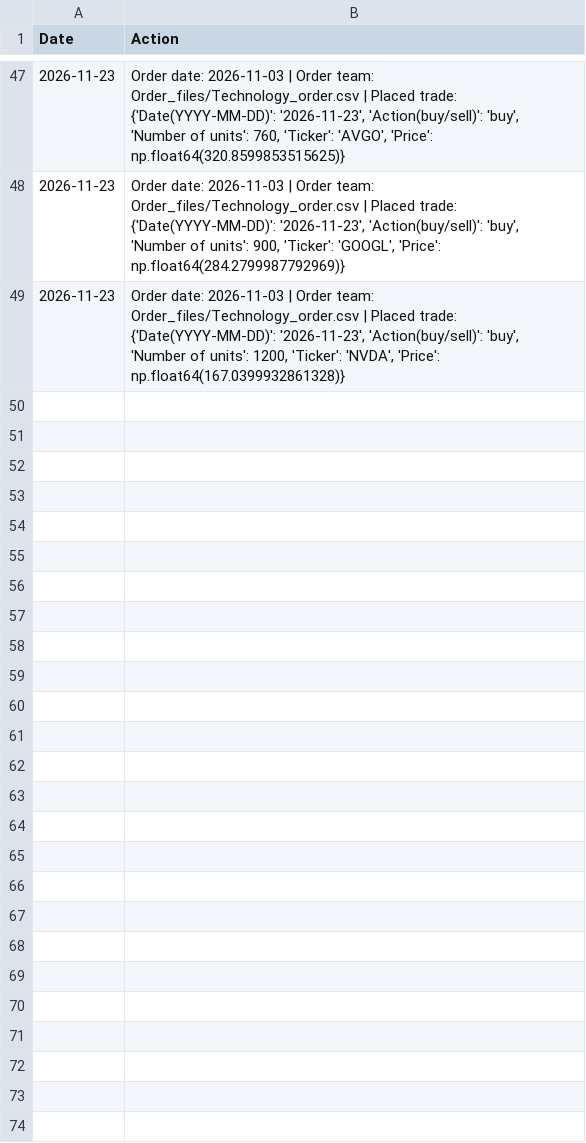
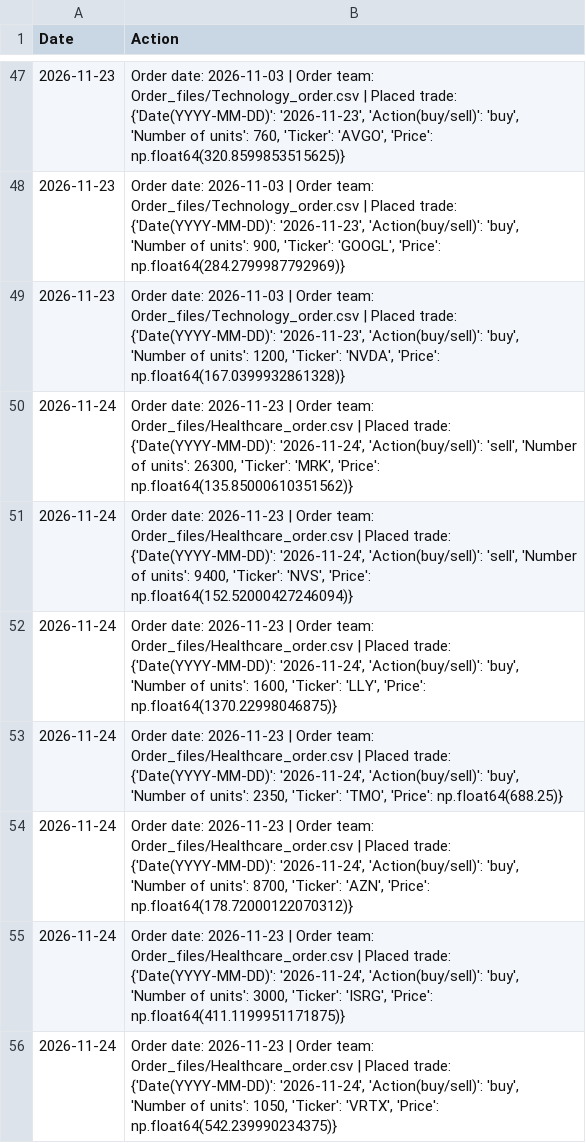
Before and after one commit to clojure-finance/hku-cim-trades, a CSV file: Code/Automatically_completed_trades.csv, drawn as a sheet; only a part is shown, gaps mark what is left out; the diff names each change by its address in the sheet, - before the commit and + after, or states it on an @@ line.

Commit message:
Commit from GitHub Actions (Daily Order Conversion)

```diff
--- a/Code/Automatically_completed_trades.csv
+++ b/Code/Automatically_completed_trades.csv
+row 50: 2026-11-24 | Order date: 2026-11-23 | Order team: Order_files/Healthcare_order.csv | Placed trade: {'Date(YYYY-MM-DD)': '2026-11-24', 'Action(buy/sell)': 'sell', 'Number of units': 26300, 'Ticker': 'MRK', 'Price': np.float64(135.85000610351562)}
+row 51: 2026-11-24 | Order date: 2026-11-23 | Order team: Order_files/Healthcare_order.csv | Placed trade: {'Date(YYYY-MM-DD)': '2026-11-24', 'Action(buy/sell)': 'sell', 'Number of units': 9400, 'Ticker': 'NVS', 'Price': np.float64(152.52000427246094)}
+row 52: 2026-11-24 | Order date: 2026-11-23 | Order team: Order_files/Healthcare_order.csv | Placed trade: {'Date(YYYY-MM-DD)': '2026-11-24', 'Action(buy/sell)': 'buy', 'Number of units': 1600, 'Ticker': 'LLY', 'Price': np.float64(1370.22998046875)}
+row 53: 2026-11-24 | Order date: 2026-11-23 | Order team: Order_files/Healthcare_order.csv | Placed trade: {'Date(YYYY-MM-DD)': '2026-11-24', 'Action(buy/sell)': 'buy', 'Number of units': 2350, 'Ticker': 'TMO', 'Price': np.float64(688.25)}
+row 54: 2026-11-24 | Order date: 2026-11-23 | Order team: Order_files/Healthcare_order.csv | Placed trade: {'Date(YYYY-MM-DD)': '2026-11-24', 'Action(buy/sell)': 'buy', 'Number of units': 8700, 'Ticker': 'AZN', 'Price': np.float64(178.72000122070312)}
+row 55: 2026-11-24 | Order date: 2026-11-23 | Order team: Order_files/Healthcare_order.csv | Placed trade: {'Date(YYYY-MM-DD)': '2026-11-24', 'Action(buy/sell)': 'buy', 'Number of units': 3000, 'Ticker': 'ISRG', 'Price': np.float64(411.1199951171875)}
+row 56: 2026-11-24 | Order date: 2026-11-23 | Order team: Order_files/Healthcare_order.csv | Placed trade: {'Date(YYYY-MM-DD)': '2026-11-24', 'Action(buy/sell)': 'buy', 'Number of units': 1050, 'Ticker': 'VRTX', 'Price': np.float64(542.239990234375)}
```
Also changed, not shown: Completed_trades/Healthcare_trades.csv, Order_files/Healthcare_order.csv.
